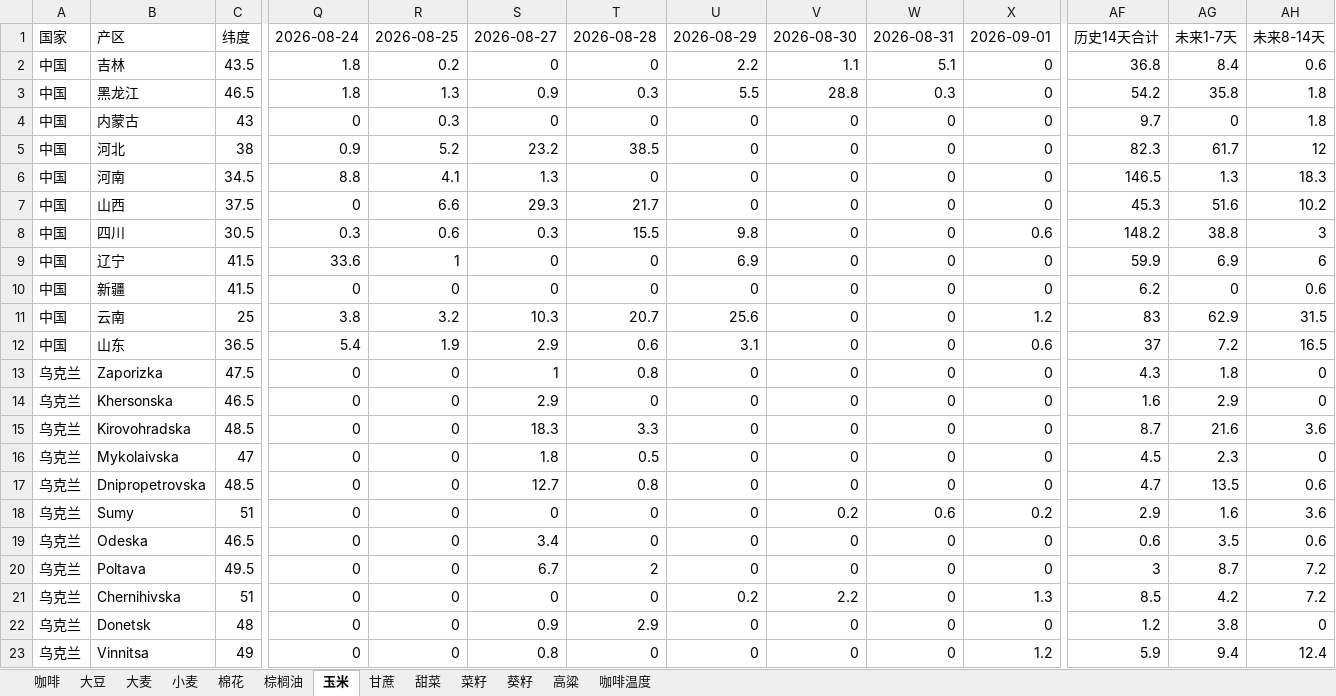
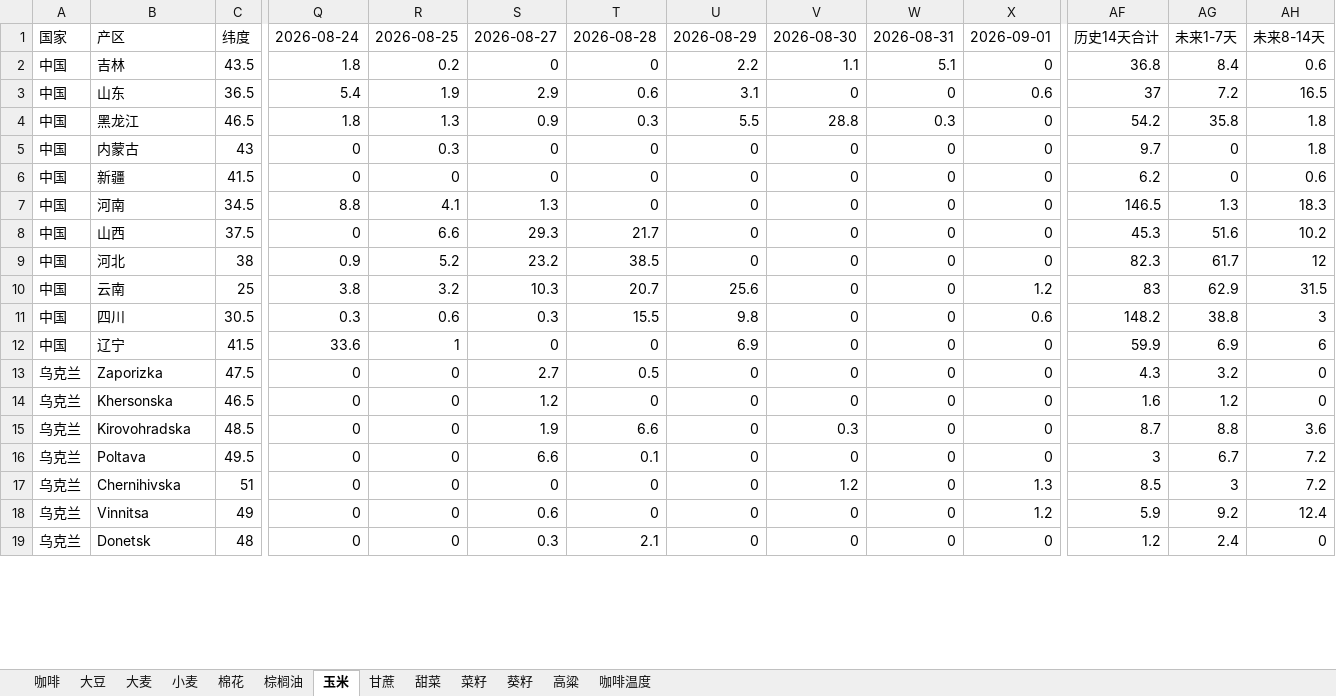
Before and after one commit to 2368846312-oss/ag-weather, an Excel workbook: 全球农产品降水数据_最新.xlsx, sheet 玉米, drawn as a sheet; only a part is shown, gaps mark what is left out; values as stored, in another font and other column widths than the file's, no cell formats; removed rows and columns are numbered as before the commit, all else as after; rows hold the shown columns only; the diff covers the shown part only; the diff names each change by its address in the sheet, - before the commit and + after, or states it on an @@ line.

```diff
--- a/全球农产品降水数据_最新.xlsx (sheet 玉米)
+++ b/全球农产品降水数据_最新.xlsx (sheet 玉米)
@@ row 12 moved to row 3: 中国 @@
@@ row 10 moved to row 6: 中国 @@
@@ row 5 moved to row 9: 中国 @@
@@ row 11 moved to row 10: 中国 @@
-S13: 1
+S13: 2.7
-T13: 0.8
+T13: 0.5
-AG13: 1.8
+AG13: 3.2
-S14: 2.9
+S14: 1.2
-AG14: 2.9
+AG14: 1.2
-S15: 18.3
+S15: 1.9
-T15: 3.3
+T15: 6.6
-V15: 0
+V15: 0.3
-AG15: 21.6
+AG15: 8.8
-row 16: 乌克兰 | Mykolaivska | 47 | 0 | 0 | 1.8 | 0.5 | 0 | 0 | 0 | 0 | 4.5 | 2.3 | 0
-row 17: 乌克兰 | Dnipropetrovska | 48.5 | 0 | 0 | 12.7 | 0.8 | 0 | 0 | 0 | 0 | 4.7 | 13.5 | 0.6
-row 18: 乌克兰 | Sumy | 51 | 0 | 0 | 0 | 0 | 0 | 0.2 | 0.6 | 0.2 | 2.9 | 1.6 | 3.6
-row 19: 乌克兰 | Odeska | 46.5 | 0 | 0 | 3.4 | 0 | 0 | 0 | 0 | 0 | 0.6 | 3.5 | 0.6
-S16: 6.7
+S16: 6.6
-T16: 2
+T16: 0.1
-AG16: 8.7
+AG16: 6.7
-U17: 0.2
+U17: 0
-V17: 2.2
+V17: 1.2
-AG17: 4.2
+AG17: 3
-row 22: 乌克兰 | Donetsk | 48 | 0 | 0 | 0.9 | 2.9 | 0 | 0 | 0 | 0 | 1.2 | 3.8 | 0
-S18: 0.8
+S18: 0.6
-AG18: 9.4
+AG18: 9.2
+row 19: 乌克兰 | Donetsk | 48 | 0 | 0 | 0.3 | 2.1 | 0 | 0 | 0 | 0 | 1.2 | 2.4 | 0
```
Also changed, not shown: 11 added rows, 7 removed rows, 4 moved rows and 120 edited cells elsewhere in this sheet, sheet 小麦, sheet 葵籽, sheet 大麦, sheet 大豆, sheet 棉花, sheet 菜籽, 6 more sheets, cell formats, VHI_Data/VHI_最近6周汇总.xlsx.
